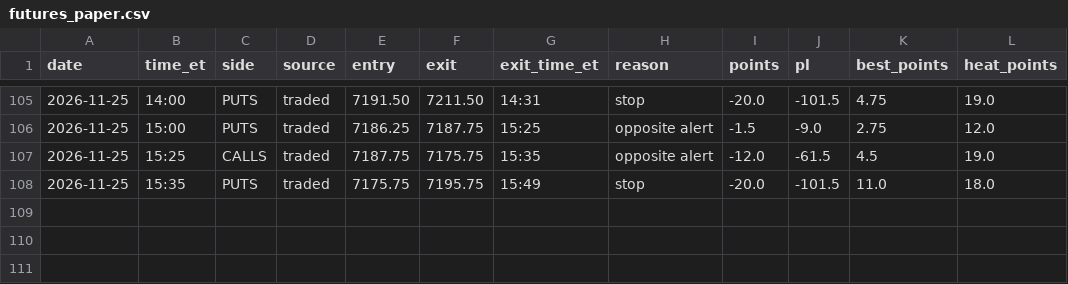
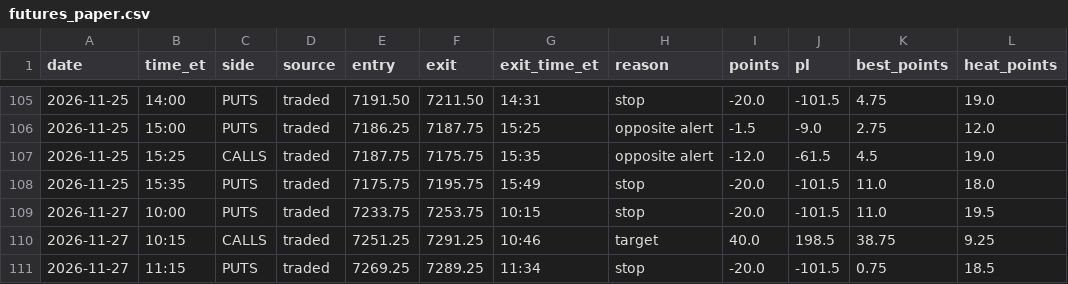
Before and after one commit to thetrinmillenia/belle-backtest, a CSV file: results/futures_paper.csv, drawn as a sheet; only a part is shown, gaps mark what is left out.

Commit message:
Futures paper results

```diff
--- a/results/futures_paper.csv
+++ b/results/futures_paper.csv
@@ -108 +108,4 @@ date,time_et,side,source,entry,exit,exit_time_et,reason,points,pl,best_points,he
 2026-11-25,15:35,PUTS,traded,7175.75,7195.75,15:49,stop,-20.0,-101.5,11.0,18.0
+2026-11-27,10:00,PUTS,traded,7233.75,7253.75,10:15,stop,-20.0,-101.5,11.0,19.5
+2026-11-27,10:15,CALLS,traded,7251.25,7291.25,10:46,target,40.0,198.5,38.75,9.25
+2026-11-27,11:15,PUTS,traded,7269.25,7289.25,11:34,stop,-20.0,-101.5,0.75,18.5
```
